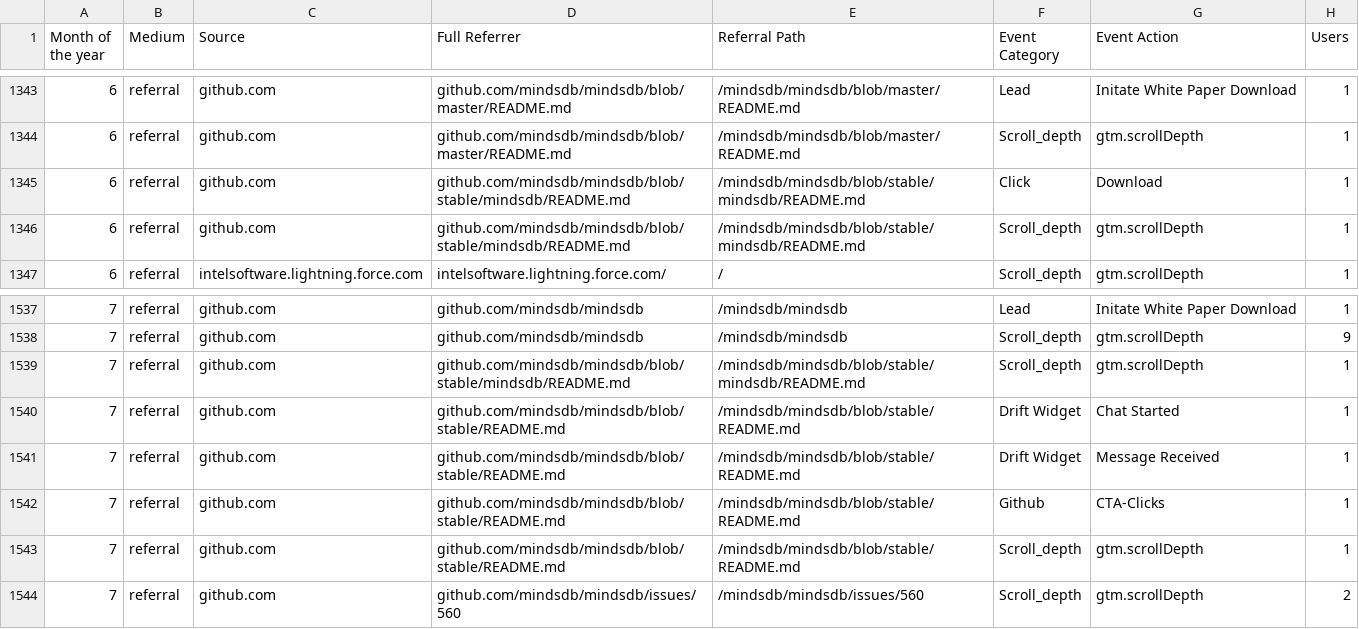
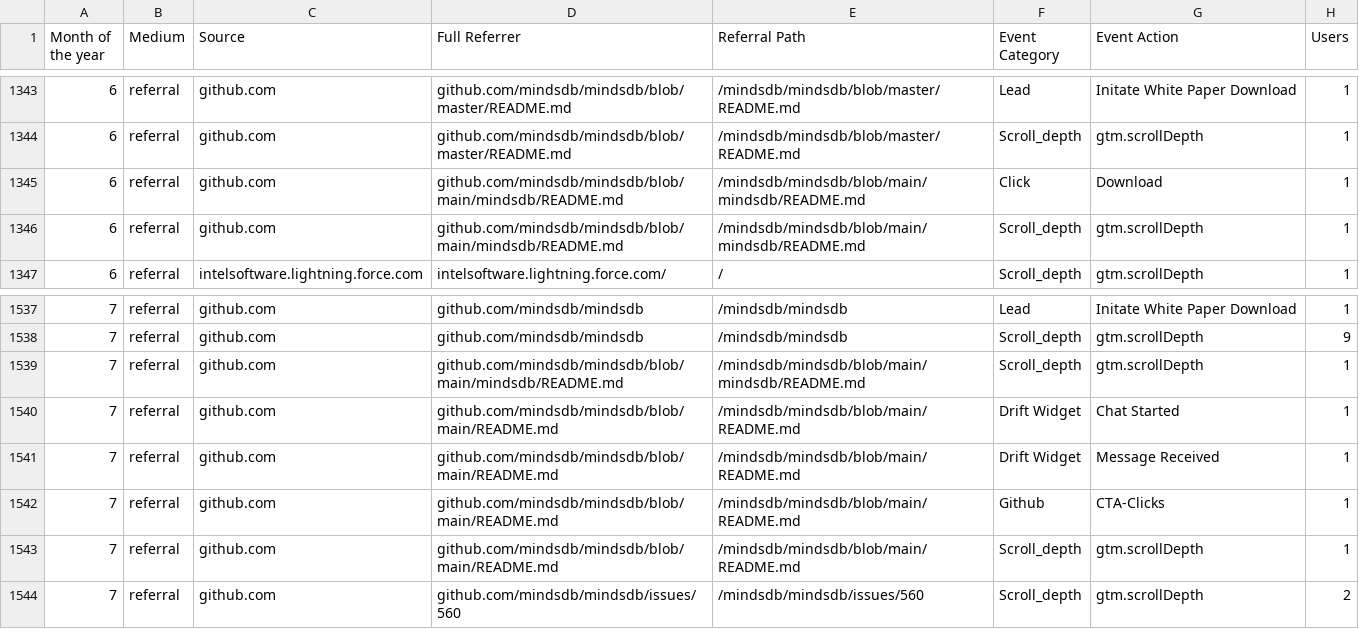
Before and after one commit to mindsdb/benchmarks, a CSV file: benchmarks/datasets/mindsdb_traffic/data.csv, drawn as a sheet; only a part is shown, gaps mark what is left out; the diff names each change by its address in the sheet, - before the commit and + after, or states it on an @@ line.

Commit message:
update links

```diff
--- a/benchmarks/datasets/mindsdb_traffic/data.csv
+++ b/benchmarks/datasets/mindsdb_traffic/data.csv
-D1345:D1346 (Full Referrer): github.com/mindsdb/mindsdb/blob/stable/mindsdb/README.md
+D1345:D1346 (Full Referrer): github.com/mindsdb/mindsdb/blob/main/mindsdb/README.md
-E1345:E1346 (Referral Path): /mindsdb/mindsdb/blob/stable/mindsdb/README.md
+E1345:E1346 (Referral Path): /mindsdb/mindsdb/blob/main/mindsdb/README.md
-D1539 (Full Referrer): github.com/mindsdb/mindsdb/blob/stable/mindsdb/README.md
+D1539 (Full Referrer): github.com/mindsdb/mindsdb/blob/main/mindsdb/README.md
-E1539 (Referral Path): /mindsdb/mindsdb/blob/stable/mindsdb/README.md
+E1539 (Referral Path): /mindsdb/mindsdb/blob/main/mindsdb/README.md
-D1540:D1543 (Full Referrer): github.com/mindsdb/mindsdb/blob/stable/README.md
+D1540:D1543 (Full Referrer): github.com/mindsdb/mindsdb/blob/main/README.md
-E1540:E1543 (Referral Path): /mindsdb/mindsdb/blob/stable/README.md
+E1540:E1543 (Referral Path): /mindsdb/mindsdb/blob/main/README.md
```
